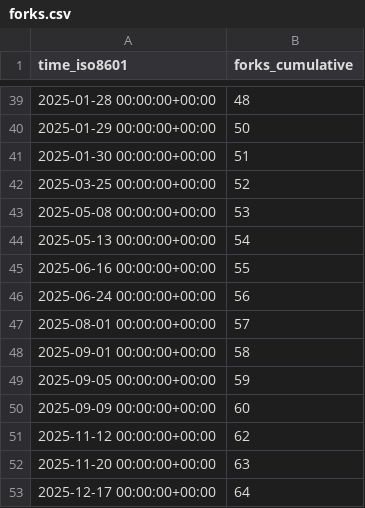
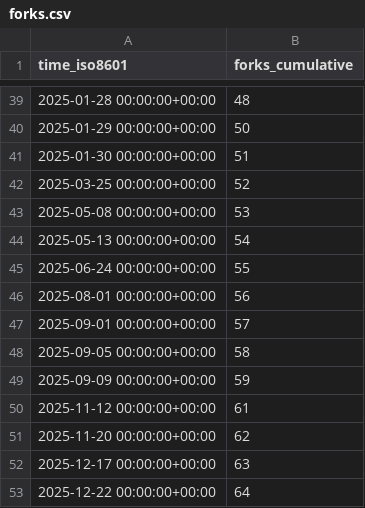
Before and after one commit to csrc-sdsu/mole, a CSV file: csrc-sdsu/mole/ghrs-data/forks.csv, drawn as a sheet; only a part is shown, gaps mark what is left out.

```diff
--- a/csrc-sdsu/mole/ghrs-data/forks.csv
+++ b/csrc-sdsu/mole/ghrs-data/forks.csv
@@ -44,10 +44,10 @@ time_iso8601,forks_cumulative
 2025-05-13 00:00:00+00:00,54
-2025-06-16 00:00:00+00:00,55
-2025-06-24 00:00:00+00:00,56
-2025-08-01 00:00:00+00:00,57
-2025-09-01 00:00:00+00:00,58
-2025-09-05 00:00:00+00:00,59
-2025-09-09 00:00:00+00:00,60
-2025-11-12 00:00:00+00:00,62
-2025-11-20 00:00:00+00:00,63
-2025-12-17 00:00:00+00:00,64
+2025-06-24 00:00:00+00:00,55
+2025-08-01 00:00:00+00:00,56
+2025-09-01 00:00:00+00:00,57
+2025-09-05 00:00:00+00:00,58
+2025-09-09 00:00:00+00:00,59
+2025-11-12 00:00:00+00:00,61
+2025-11-20 00:00:00+00:00,62
+2025-12-17 00:00:00+00:00,63
+2025-12-22 00:00:00+00:00,64
```
